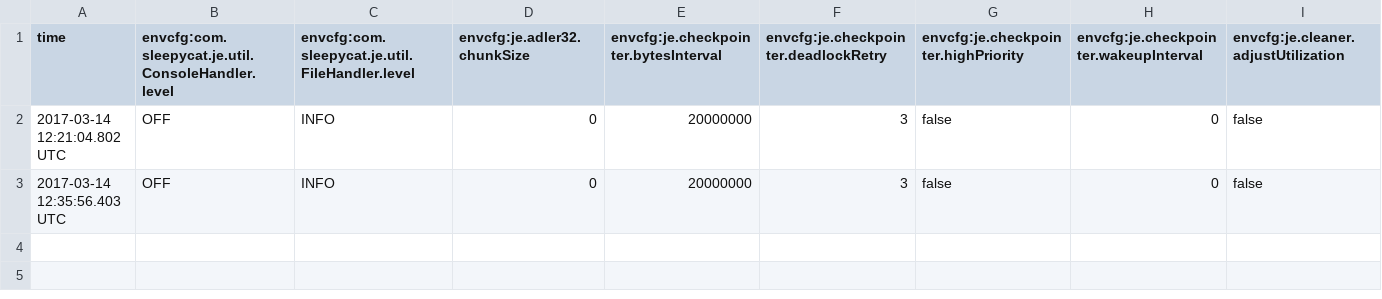
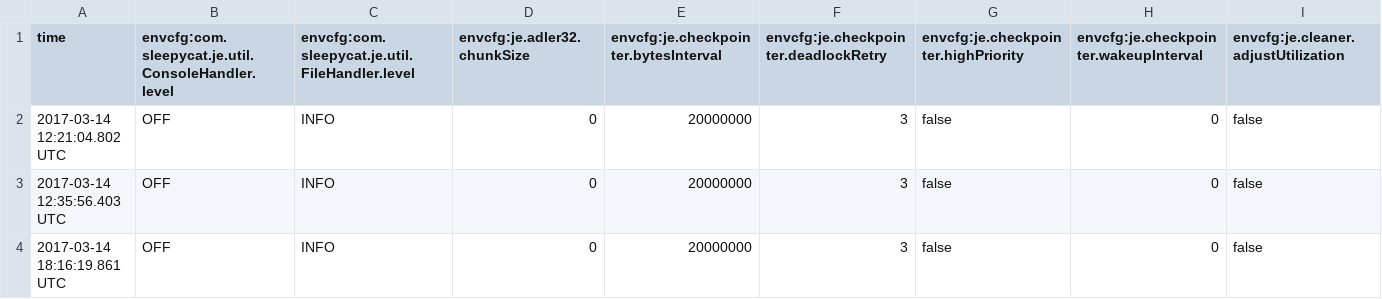
Before and after one commit to immiao/cis555hw, a CSV file: HW2/database/je.config.csv, drawn as a sheet; only a part is shown; rows hold the shown columns only; the diff names each change by its address in the sheet, - before the commit and + after, or states it on an @@ line.

```diff
--- a/HW2/database/je.config.csv
+++ b/HW2/database/je.config.csv
+row 4: 2017-03-14 18:16:19.861 UTC | OFF | INFO | 0 | 20000000 | 3 | false | 0 | false
```
Also changed, not shown: HW2/database/je.stat.csv, 11 other files.
